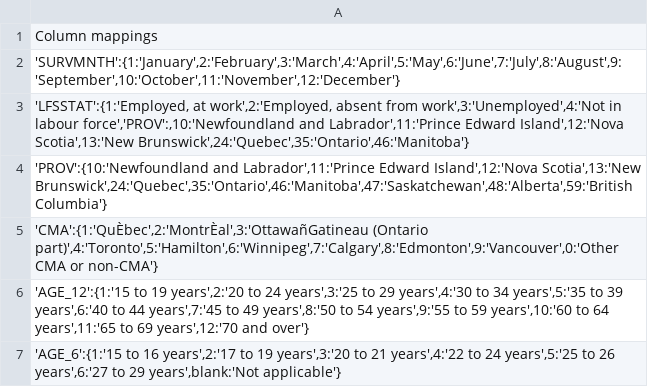
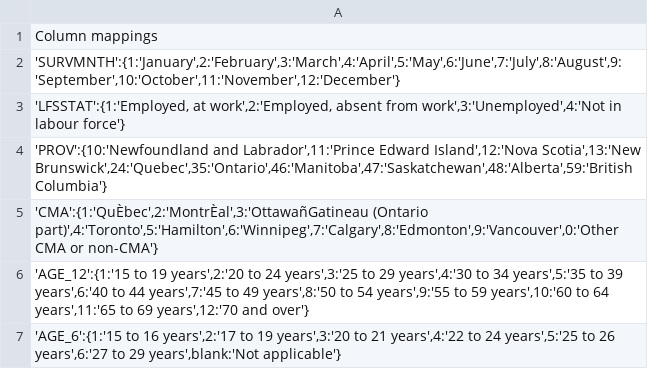
Before and after one commit to jzheng1995/Public-Data-Dashboard, a CSV file: data/2024-07-CSV/column_map.csv, drawn as a sheet; only a part is shown.

Commit message:
update column map

```diff
--- a/data/2024-07-CSV/column_map.csv
+++ b/data/2024-07-CSV/column_map.csv
@@ -2,3 +2,3 @@
 "'SURVMNTH':{1:'January',2:'February',3:'March',4:'April',5:'May',6:'June',7:'July',8:'August',9:'September',10:'October',11:'November',12:'December'}"
-"'LFSSTAT':{1:'Employed, at work',2:'Employed, absent from work',3:'Unemployed',4:'Not in labour force','PROV':,10:'Newfoundland and Labrador',11:'Prince Edward Island',12:'Nova Scotia',13:'New Brunswick',24:'Quebec',35:'Ontario',46:'Manitoba'}"
+"'LFSSTAT':{1:'Employed, at work',2:'Employed, absent from work',3:'Unemployed',4:'Not in labour force'}"
 "'PROV':{10:'Newfoundland and Labrador',11:'Prince Edward Island',12:'Nova Scotia',13:'New Brunswick',24:'Quebec',35:'Ontario',46:'Manitoba',47:'Saskatchewan',48:'Alberta',59:'British Columbia'}"
```
